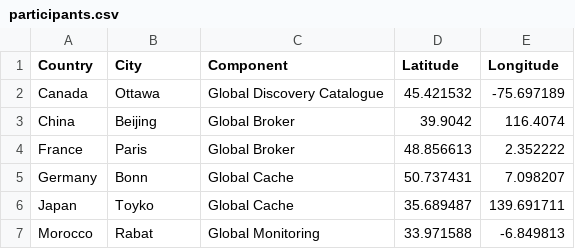
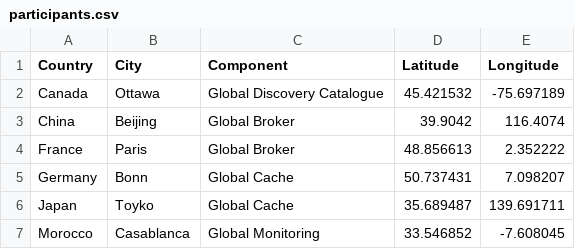
Before and after one commit to wmo-im/wis2pilot, a CSV file: participants.csv, drawn as a sheet.

Commit message:
Update participants.csv

```diff
--- a/participants.csv
+++ b/participants.csv
@@ -6,2 +6,2 @@ Germany,Bonn,Global Cache,50.737431,7.098207
 Japan,Toyko,Global Cache,35.689487,139.691711
-Morocco,Rabat,Global Monitoring,33.971588,-6.849813
+Morocco,Casablanca,Global Monitoring,33.546852,-7.608045
```
